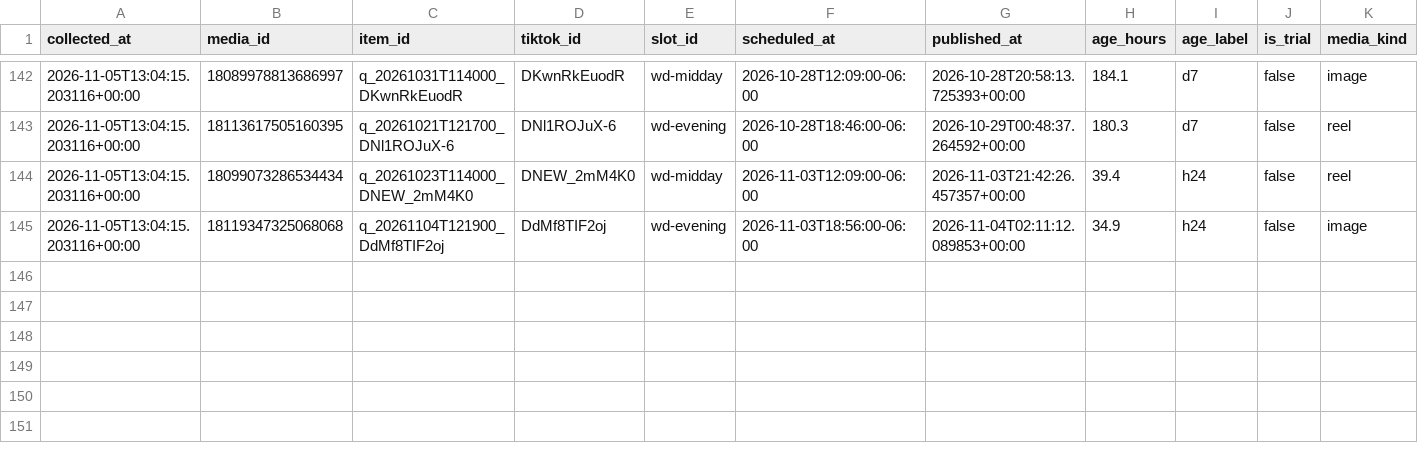
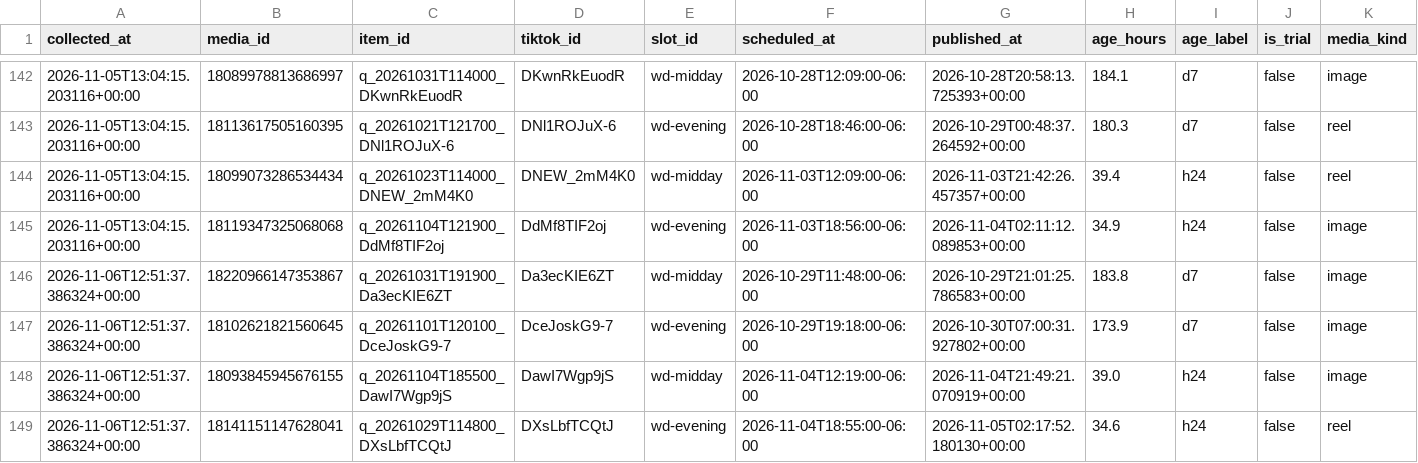
Before and after one commit to mktjamesolaya-cloud/jamesolaya-es-social, a CSV file: data/insights.csv, drawn as a sheet; only a part is shown, gaps mark what is left out; rows hold the shown columns only; the diff names each change by its address in the sheet, - before the commit and + after, or states it on an @@ line.

Commit message:
Metricas coletadas no run 42220874561

```diff
--- a/data/insights.csv
+++ b/data/insights.csv
+row 146: 2026-11-06T12:51:37.386324+00:00 | 18220966147353867 | q_20261031T191900_Da3ecKIE6ZT | Da3ecKIE6ZT | wd-midday | 2026-10-29T11:48:00-06:00 | 2026-10-29T21:01:25.786583+00:00 | 183.8 | d7 | false | image
+row 147: 2026-11-06T12:51:37.386324+00:00 | 18102621821560645 | q_20261101T120100_DceJoskG9-7 | DceJoskG9-7 | wd-evening | 2026-10-29T19:18:00-06:00 | 2026-10-30T07:00:31.927802+00:00 | 173.9 | d7 | false | image
+row 148: 2026-11-06T12:51:37.386324+00:00 | 18093845945676155 | q_20261104T185500_DawI7Wgp9jS | DawI7Wgp9jS | wd-midday | 2026-11-04T12:19:00-06:00 | 2026-11-04T21:49:21.070919+00:00 | 39.0 | h24 | false | image
+row 149: 2026-11-06T12:51:37.386324+00:00 | 18141151147628041 | q_20261029T114800_DXsLbfTCQtJ | DXsLbfTCQtJ | wd-evening | 2026-11-04T18:55:00-06:00 | 2026-11-05T02:17:52.180130+00:00 | 34.6 | h24 | false | reel
```
